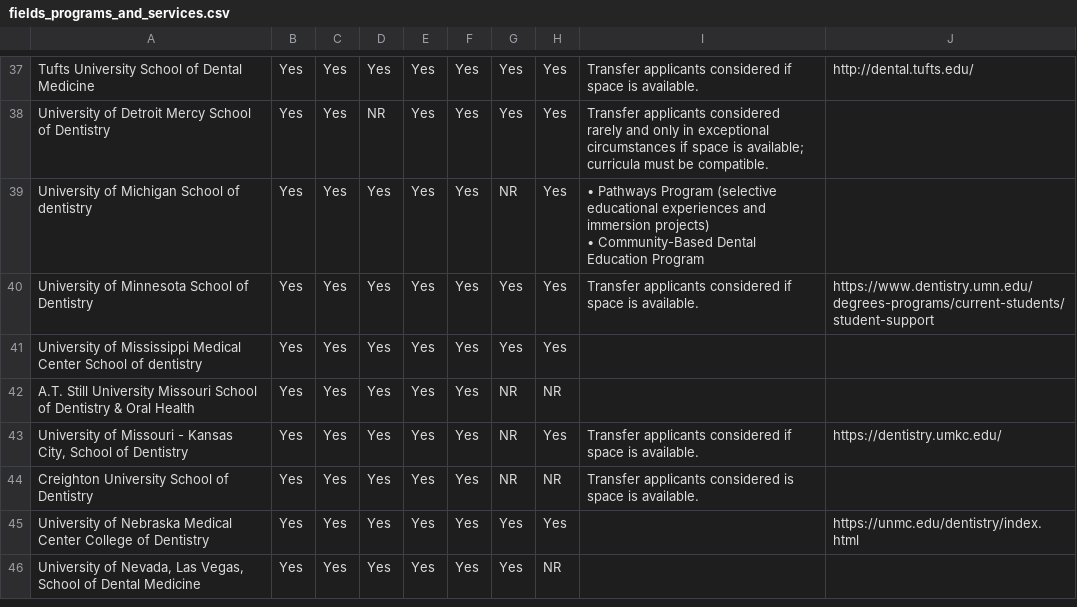
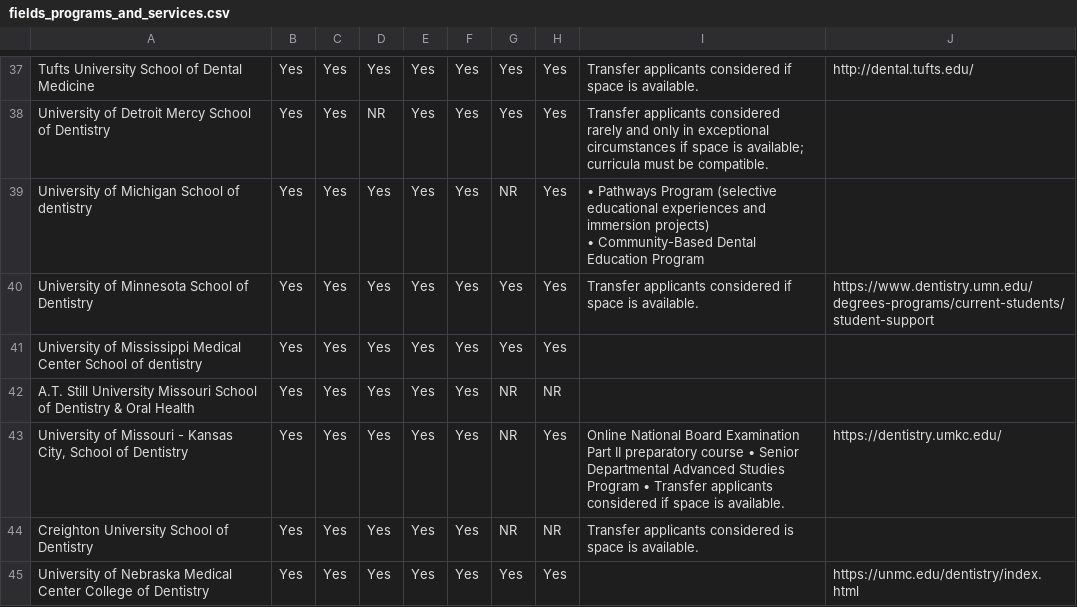
Before and after one commit to PAEA/ProgramDirectory4, a CSV file: csv/fields_programs_and_services.csv, drawn as a sheet; only a part is shown, gaps mark what is left out; the shorter side is filled out with more unchanged rows.

```diff
--- a/csv/fields_programs_and_services.csv
+++ b/csv/fields_programs_and_services.csv
@@ -52,3 +52,3 @@ University of Mississippi Medical Center School of dentistry,Yes,Yes,Yes,Yes,Yes
 A.T. Still University Missouri School of Dentistry & Oral Health,Yes,Yes,Yes,Yes,Yes,NR,NR,,
-"University of Missouri - Kansas City, School of Dentistry",Yes,Yes,Yes,Yes,Yes,NR,Yes,Transfer applicants considered if space is available.,https://dentistry.umkc.edu/
+"University of Missouri - Kansas City, School of Dentistry",Yes,Yes,Yes,Yes,Yes,NR,Yes,Online National Board Examination Part II preparatory course • Senior Departmental Advanced Studies Program • Transfer applicants considered if space is available.,https://dentistry.umkc.edu/
 Creighton University School of Dentistry,Yes,Yes,Yes,Yes,Yes,NR,NR,Transfer applicants considered is space is available.,
```
Also changed, not shown: csv/fields_community_college.csv, csv/fields_contact_information.csv, 10 other files.
